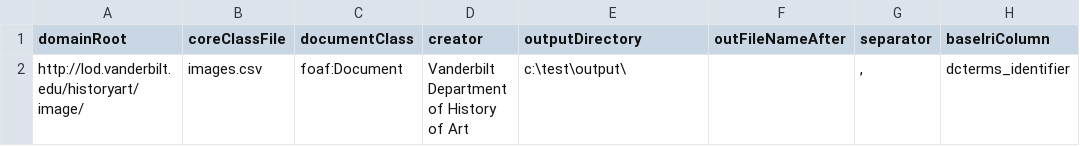
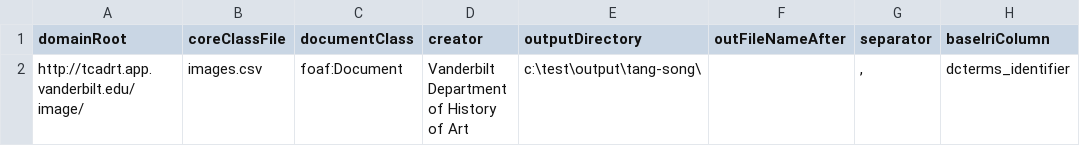
Before and after one commit to HeardLibrary/semantic-web, a CSV file: 2016-fall/temple-images/constants.csv, drawn as a sheet; only a part is shown; the diff names each change by its address in the sheet, - before the commit and + after, or states it on an @@ line.

Commit message:
updated temple image files

```diff
--- a/2016-fall/temple-images/constants.csv
+++ b/2016-fall/temple-images/constants.csv
-A2 (domainRoot): http://lod.vanderbilt.edu/historyart/image/
+A2 (domainRoot): http://tcadrt.app.vanderbilt.edu/image/
-E2 (outputDirectory): c:\test\output\
+E2 (outputDirectory): c:\test\output\tang-song\
```
Also changed, not shown: 2016-fall/temple-images/images-column-mappings.csv, 1 other file.
